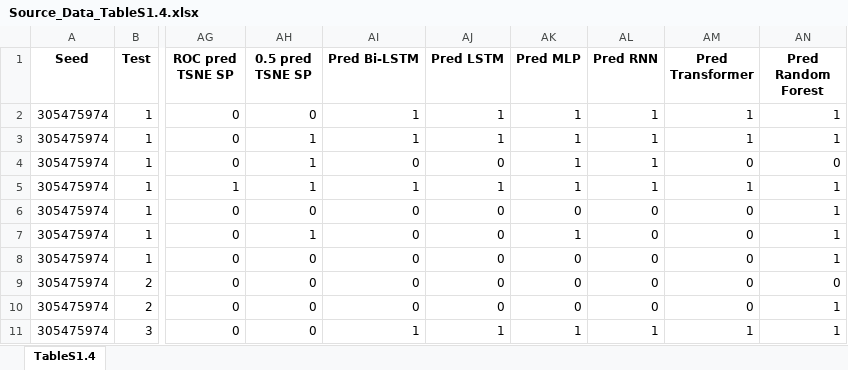
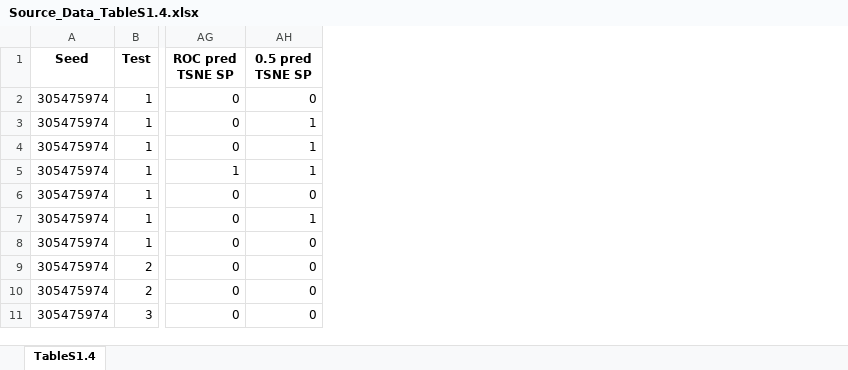
Before and after one commit to LucijaZuzic/DeShPet_SelfAssembly2, an Excel workbook: code/Source_Data_TableS1.4.xlsx, sheet TableS1.4, drawn as a sheet; only a part is shown, gaps mark what is left out; values as stored, in another font and other column widths than the file's, no borders; the diff names each change by its address in the sheet, - before the commit and + after, or states it on an @@ line.

```diff
--- a/code/Source_Data_TableS1.4.xlsx (sheet TableS1.4)
+++ b/code/Source_Data_TableS1.4.xlsx (sheet TableS1.4)
-column AI (Pred Bi-LSTM), rows 2-11: 1 | 1 | 0 | 1 | 0 | 0 | 0 | 0 | 0 | 1
-column AJ (Pred LSTM), rows 2-11: 1 | 1 | 0 | 1 | 0 | 0 | 0 | 0 | 0 | 1
-column AK (Pred MLP), rows 2-11: 1 | 1 | 1 | 1 | 0 | 1 | 0 | 0 | 0 | 1
-column AL (Pred RNN), rows 2-11: 1 | 1 | 1 | 1 | 0 | 0 | 0 | 0 | 0 | 1
-column AM (Pred Transformer), rows 2-11: 1 | 1 | 0 | 1 | 0 | 0 | 0 | 0 | 0 | 1
-column AN (Pred Random Forest), rows 2-11: 1 | 1 | 0 | 1 | 1 | 1 | 1 | 0 | 1 | 1
```
Also changed, not shown: code/Source_Data_Fig3.xlsx, code/Source_Data_FigS1.12.xlsx, 17 other files.
